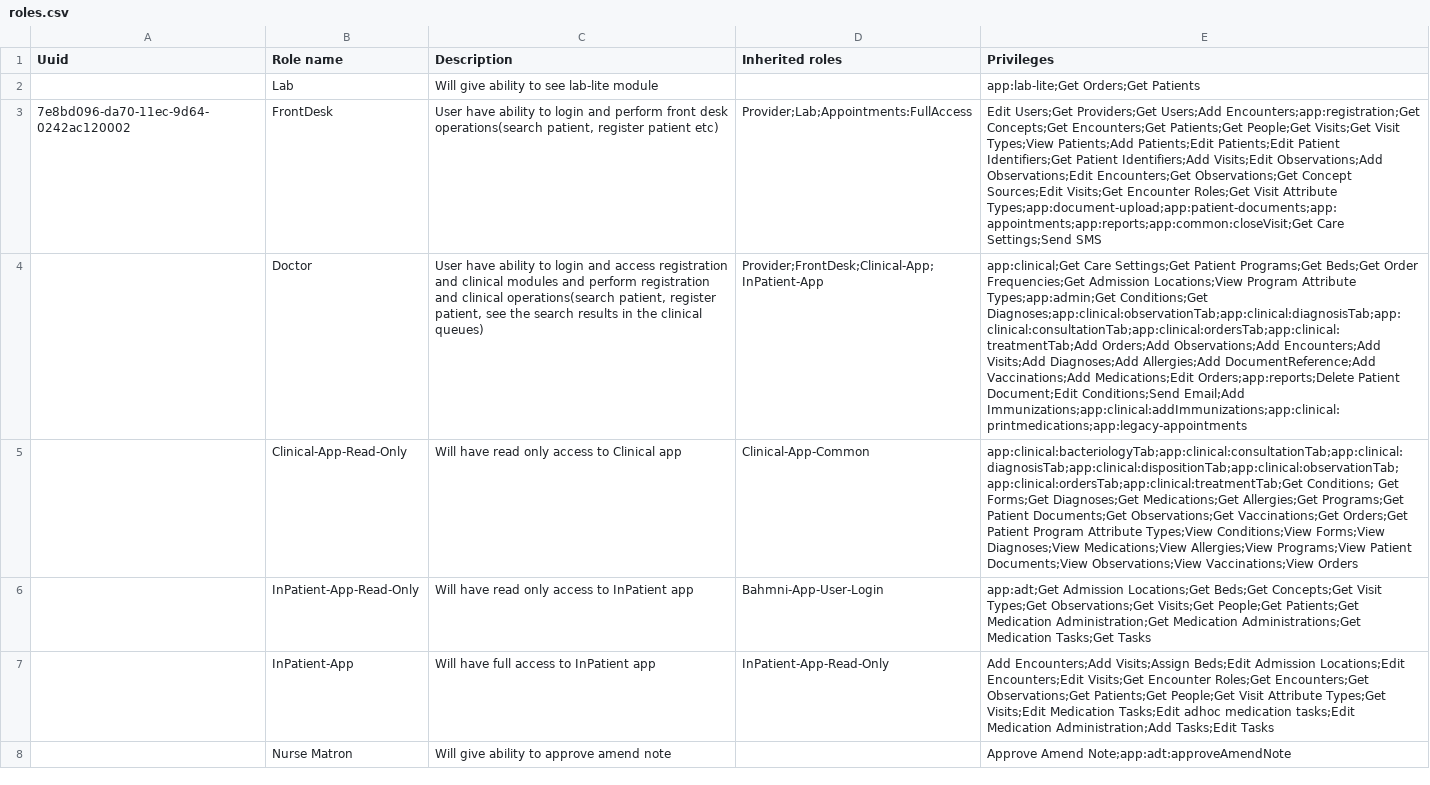
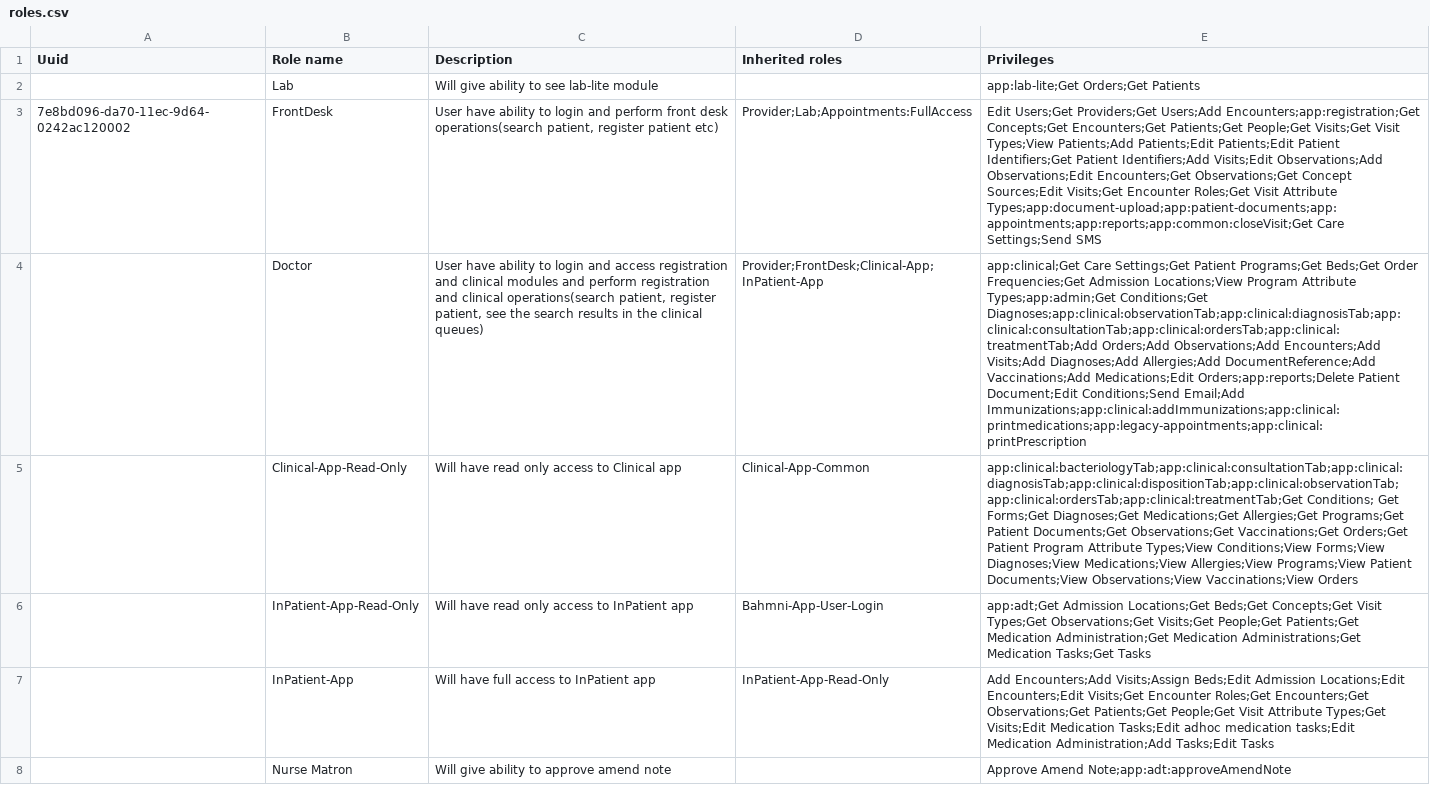
Before and after one commit to Bahmni/standard-config, a CSV file: masterdata/configuration/roles/roles.csv, drawn as a sheet; the diff names each change by its address in the sheet, - before the commit and + after, or states it on an @@ line.

```diff
--- a/masterdata/configuration/roles/roles.csv
+++ b/masterdata/configuration/roles/roles.csv
-E4 (Privileges): …Conditions;Send Email;Add Immunizations;app:clinical:addImmunizations;app:clinical:printmedications;app:legacy-appointments
+E4 (Privileges): …Conditions;Send Email;Add Immunizations;app:clinical:addImmunizations;app:clinical:printmedications;app:legacy-appointments;app:clinical:printPrescription
```
Also changed, not shown: masterdata/configuration/privileges/privileges.csv, 11 other files.
